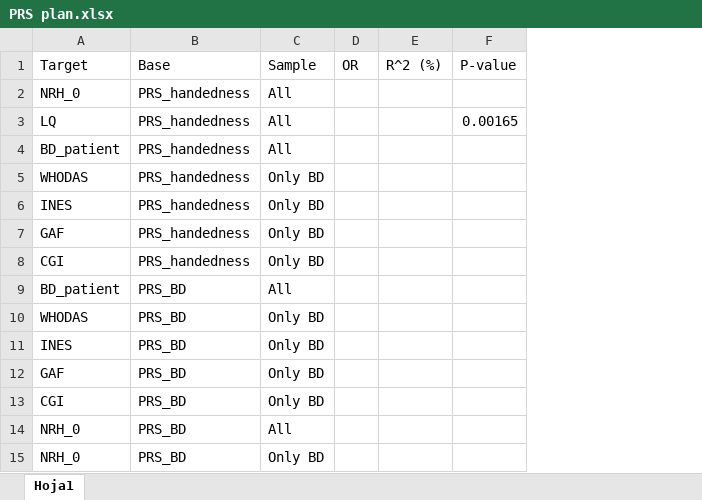
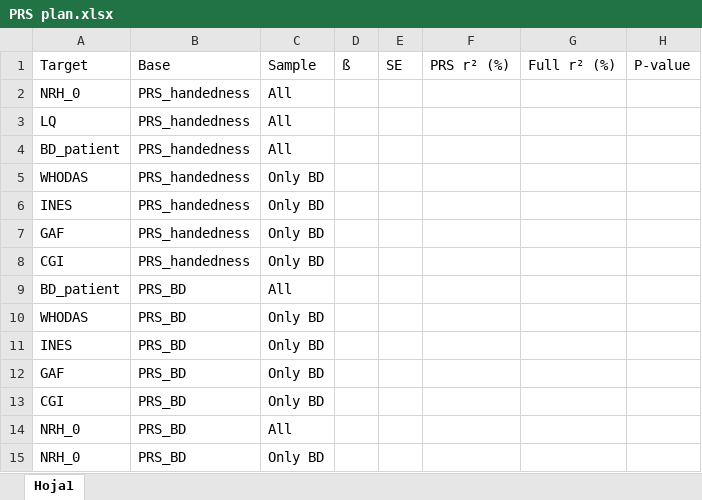
Before and after one commit to igarcia17/EHI_laterality, an Excel workbook: Part3_PRS/PRS plan.xlsx, sheet Hoja1, drawn as a sheet; values as stored, in another font and other column widths than the file's, no borders; removed rows and columns are numbered as before the commit, all else as after; the diff names each change by its address in the sheet, - before the commit and + after, or states it on an @@ line.

```diff
--- a/Part3_PRS/PRS plan.xlsx (sheet Hoja1)
+++ b/Part3_PRS/PRS plan.xlsx (sheet Hoja1)
-column D, row 1: OR
-column E, row 1: R^2 (%)
+column D, row 1: ß
+column E, row 1: SE
+column F, row 1: PRS r² (%)
+column G, row 1: Full r² (%)
-H3: 0.00165
+H3: (empty)
```
Also changed, not shown: Part3_PRS/All_data_available_PRS.xlsx, 2 other files.
